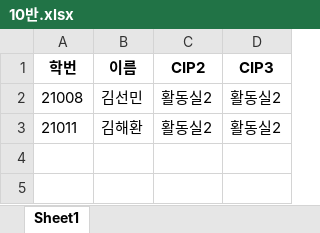
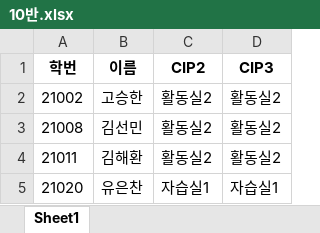
Before and after one commit to AERISstudio/cipchecker, an Excel workbook: 10반.xlsx, sheet Sheet1, drawn as a sheet; values as stored, in another font and other column widths than the file's, no borders; the diff names each change by its address in the sheet, - before the commit and + after, or states it on an @@ line.

```diff
--- a/10반.xlsx (sheet Sheet1)
+++ b/10반.xlsx (sheet Sheet1)
+row 2: 21002 | 고승한 | 활동실2 | 활동실2
+row 5: 21020 | 유은찬 | 자습실1 | 자습실1
```
Also changed, not shown: 26 other files.
